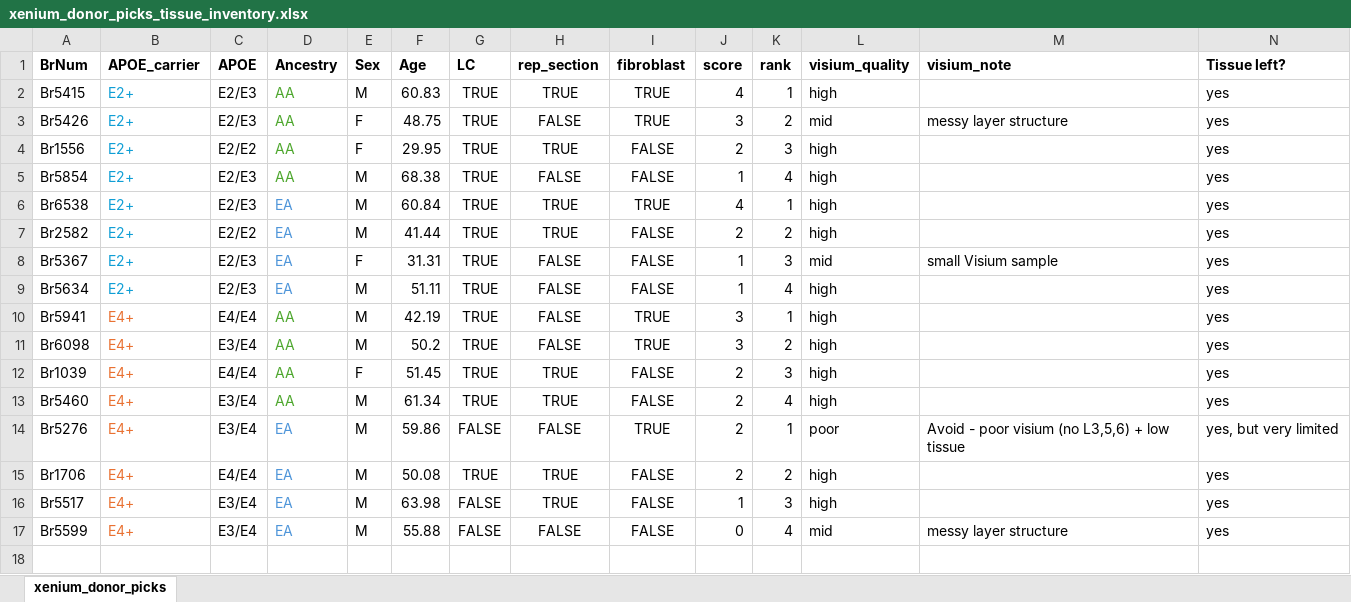
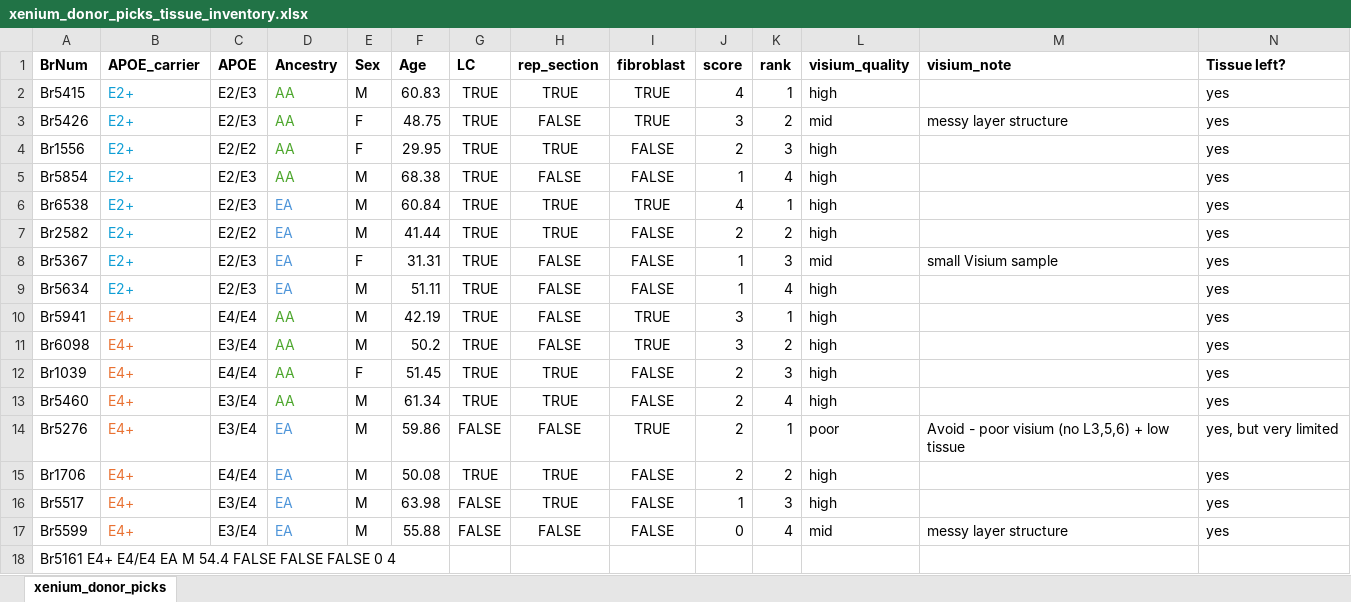
Before and after one commit to LieberInstitute/LFF_spatial_ERC, an Excel workbook: processed-data/21_Xenium/04_xenium_donors/xenium_donor_picks_tissue_inventory.xlsx, sheet xenium_donor_picks, drawn as a sheet; only a part is shown; values as stored, in another font and other column widths than the file's, no borders; conditional formats not drawn; rows hold the shown columns only; the diff names each change by its address in the sheet, - before the commit and + after, or states it on an @@ line.

Commit message:
Add Br5161 as fourth pick for E4+ EA Xenium dononr

```diff
--- a/processed-data/21_Xenium/04_xenium_donors/xenium_donor_picks_tissue_inventory.xlsx (sheet xenium_donor_picks)
+++ b/processed-data/21_Xenium/04_xenium_donors/xenium_donor_picks_tissue_inventory.xlsx (sheet xenium_donor_picks)
+row 18: Br5161 E4+ E4/E4 EA M 54.4 FALSE FALSE FALSE 0 4
```
